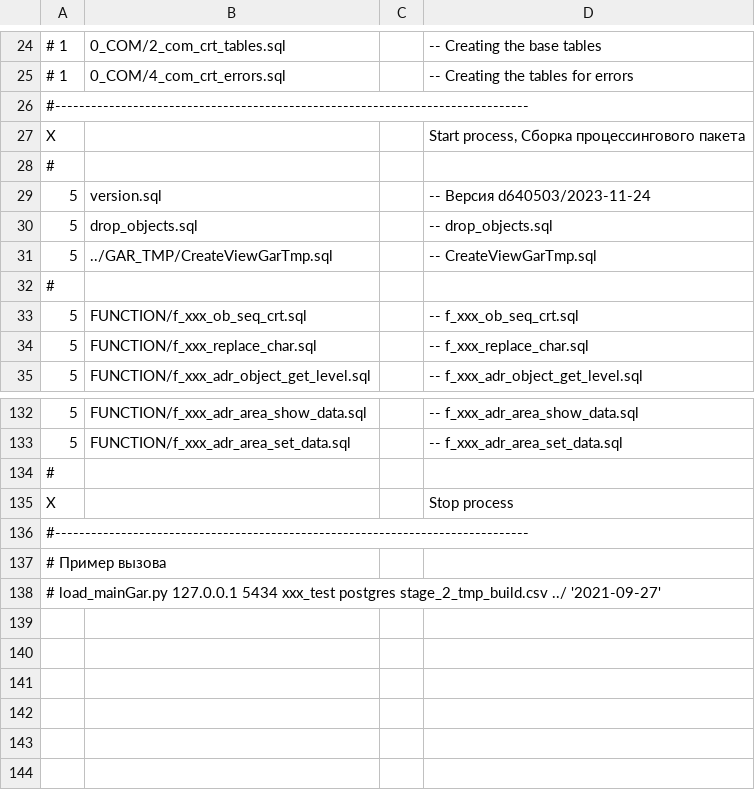
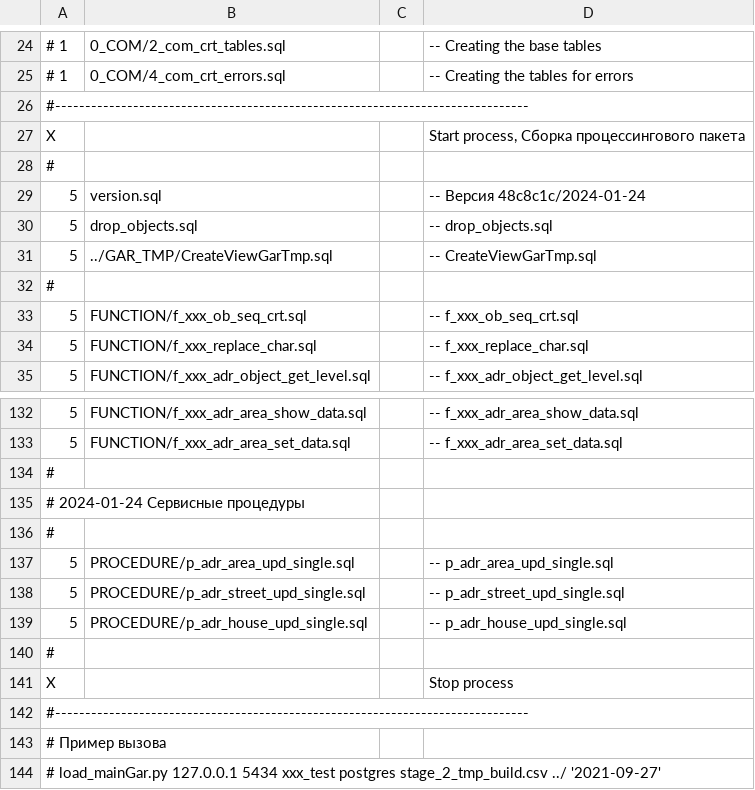
Before and after one commit to NickChadaev/pg_tools, a CSV file: fias_loader/DBMS/GAR_TMP_PCG_TRANS/stage_25_tmp_build.csv, drawn as a sheet; only a part is shown, gaps mark what is left out.

```diff
--- a/fias_loader/DBMS/GAR_TMP_PCG_TRANS/stage_25_tmp_build.csv
+++ b/fias_loader/DBMS/GAR_TMP_PCG_TRANS/stage_25_tmp_build.csv
@@ -28,3 +28,3 @@ X;;;Start process, Сборка процессингового пакета;
 #
-5;version.sql;;-- Версия d640503/2023-11-24;
+5;version.sql;;-- Версия 48c8c1c/2024-01-24;
 5;drop_objects.sql;;-- drop_objects.sql;
@@ -133,2 +133,8 @@ X;;;Start process, Сборка процессингового пакета;
 5;FUNCTION/f_xxx_adr_area_set_data.sql ;;-- f_xxx_adr_area_set_data.sql ;
+#
+# 2024-01-24   Сервисные процедуры
+#
+5;PROCEDURE/p_adr_area_upd_single.sql  ;;-- p_adr_area_upd_single.sql  ;
+5;PROCEDURE/p_adr_street_upd_single.sql;;-- p_adr_street_upd_single.sql;
+5;PROCEDURE/p_adr_house_upd_single.sql ;;-- p_adr_house_upd_single.sql ;
 #
```
Also changed, not shown: 7 other files.
